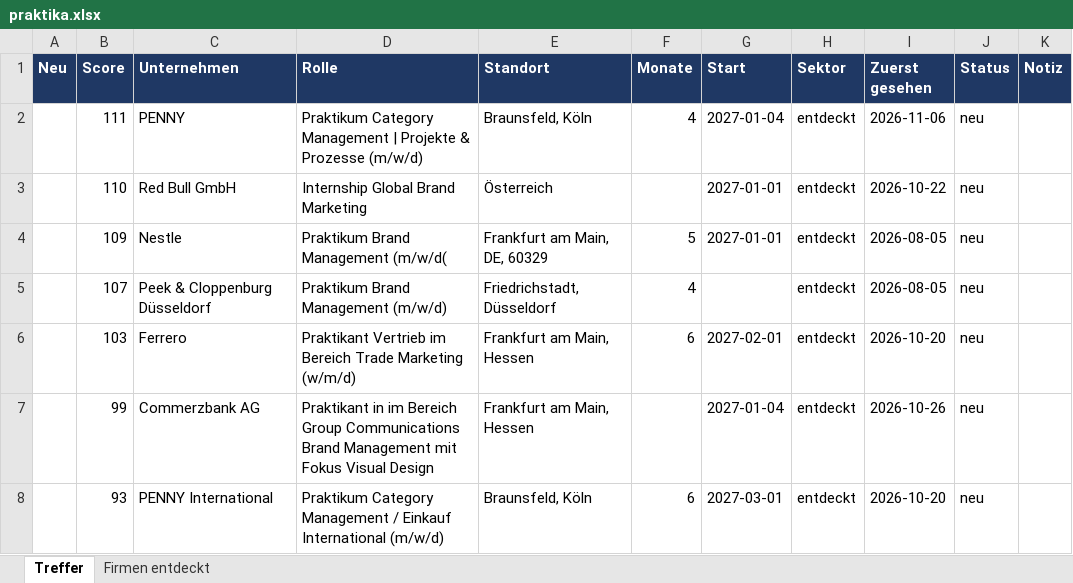
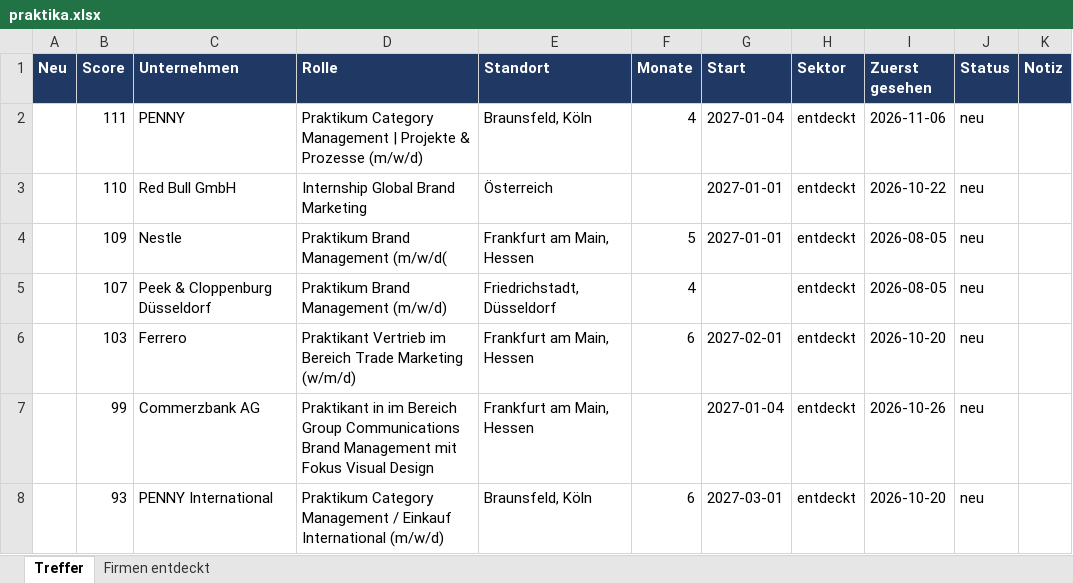
Before and after one commit to MathisKrug/Praktikum-Suchagent, an Excel workbook: docs/praktika.xlsx, sheet Treffer, drawn as a sheet; only a part is shown; values as stored, in another font and other column widths than the file's, no borders; the diff covers the shown part only; the diff names each change by its address in the sheet, - before the commit and + after, or states it on an @@ line.

```diff
--- a/docs/praktika.xlsx (sheet Treffer)
+++ b/docs/praktika.xlsx (sheet Treffer)
-E4 (Standort): Frankfurt am Main, DE, 60329
+E4 (Standort): Frankfurt am Main, Hessen
```
Also changed, not shown: 3 added rows, 6 removed rows and 1 edited cell elsewhere in this sheet, sheet Firmen entdeckt, 2 other files.
